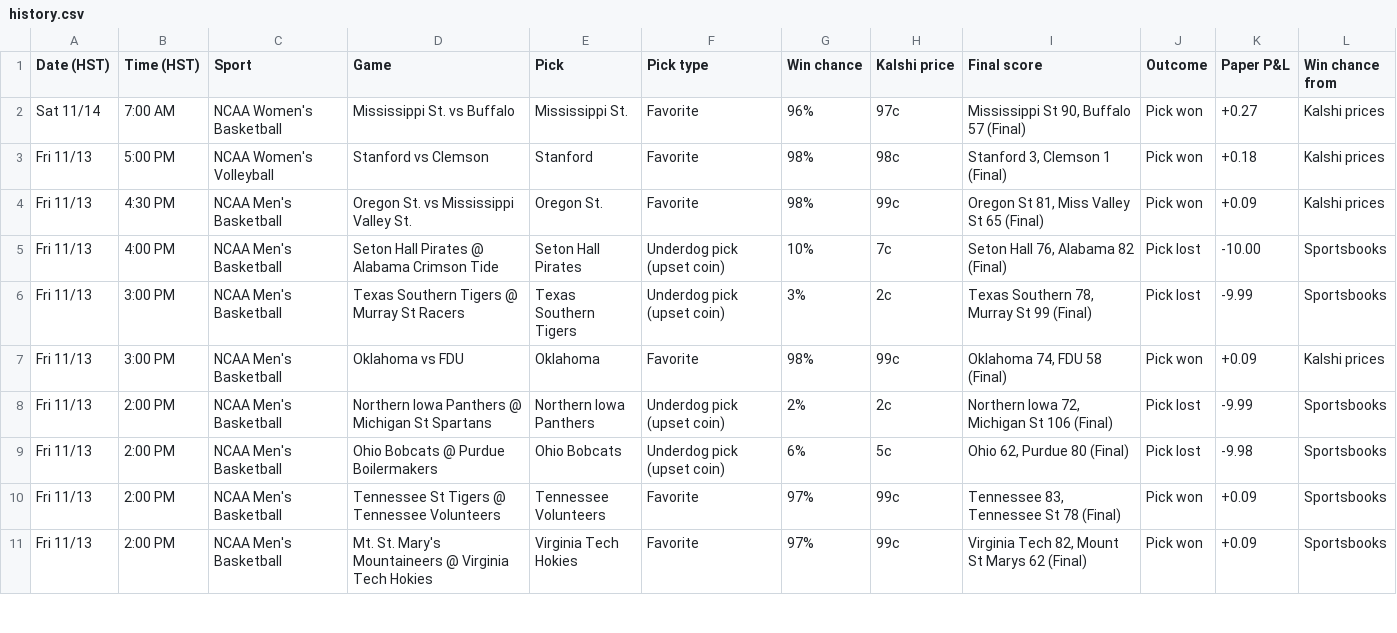
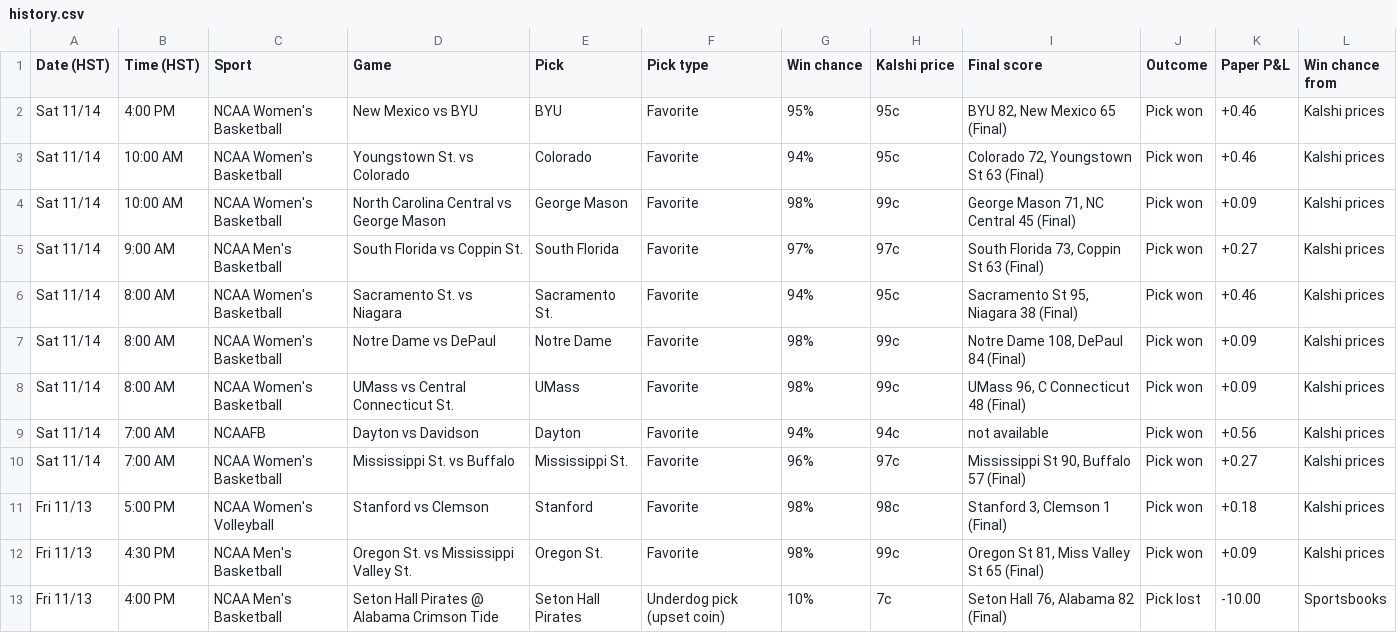
Before and after one commit to Seed808/kalshi-bot, a CSV file: docs/history.csv, drawn as a sheet; only a part is shown; the shorter side is filled out with more unchanged rows; the diff names each change by its address in the sheet, - before the commit and + after, or states it on an @@ line.

```diff
--- a/docs/history.csv
+++ b/docs/history.csv
+row 2: Sat 11/14 | 4:00 PM | NCAA Women's Basketball | New Mexico vs BYU | BYU | Favorite | 95% | 95c | BYU 82, New Mexico 65 (Final) | Pick won | +0.46 | Kalshi prices
+row 3: Sat 11/14 | 10:00 AM | NCAA Women's Basketball | Youngstown St. vs Colorado | Colorado | Favorite | 94% | 95c | Colorado 72, Youngstown St 63 (Final) | Pick won | +0.46 | Kalshi prices
+row 4: Sat 11/14 | 10:00 AM | NCAA Women's Basketball | North Carolina Central vs George Mason | George Mason | Favorite | 98% | 99c | George Mason 71, NC Central 45 (Final) | Pick won | +0.09 | Kalshi prices
+row 5: Sat 11/14 | 9:00 AM | NCAA Men's Basketball | South Florida vs Coppin St. | South Florida | Favorite | 97% | 97c | South Florida 73, Coppin St 63 (Final) | Pick won | +0.27 | Kalshi prices
+row 6: Sat 11/14 | 8:00 AM | NCAA Women's Basketball | Sacramento St. vs Niagara | Sacramento St. | Favorite | 94% | 95c | Sacramento St 95, Niagara 38 (Final) | Pick won | +0.46 | Kalshi prices
+row 7: Sat 11/14 | 8:00 AM | NCAA Women's Basketball | Notre Dame vs DePaul | Notre Dame | Favorite | 98% | 99c | Notre Dame 108, DePaul 84 (Final) | Pick won | +0.09 | Kalshi prices
+row 8: Sat 11/14 | 8:00 AM | NCAA Women's Basketball | UMass vs Central Connecticut St. | UMass | Favorite | 98% | 99c | UMass 96, C Connecticut 48 (Final) | Pick won | +0.09 | Kalshi prices
+row 9: Sat 11/14 | 7:00 AM | NCAAFB | Dayton vs Davidson | Dayton | Favorite | 94% | 94c | not available | Pick won | +0.56 | Kalshi prices
```
Also changed, not shown: 7 other files.
